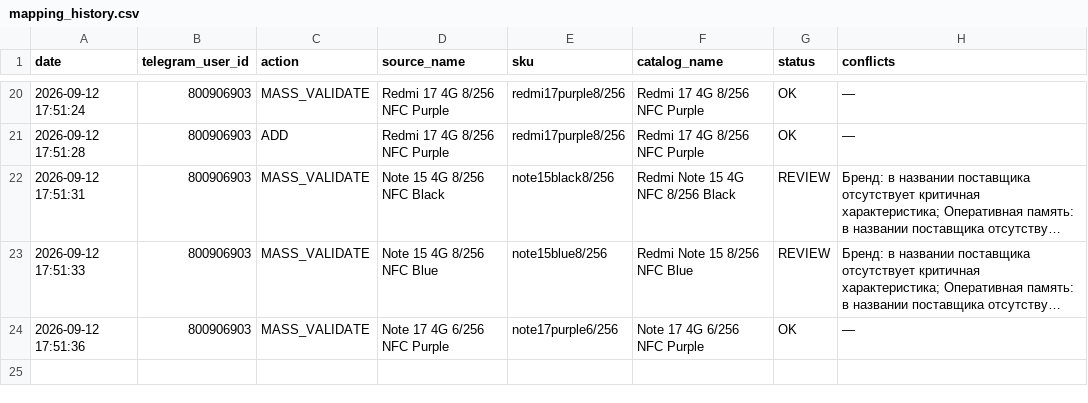
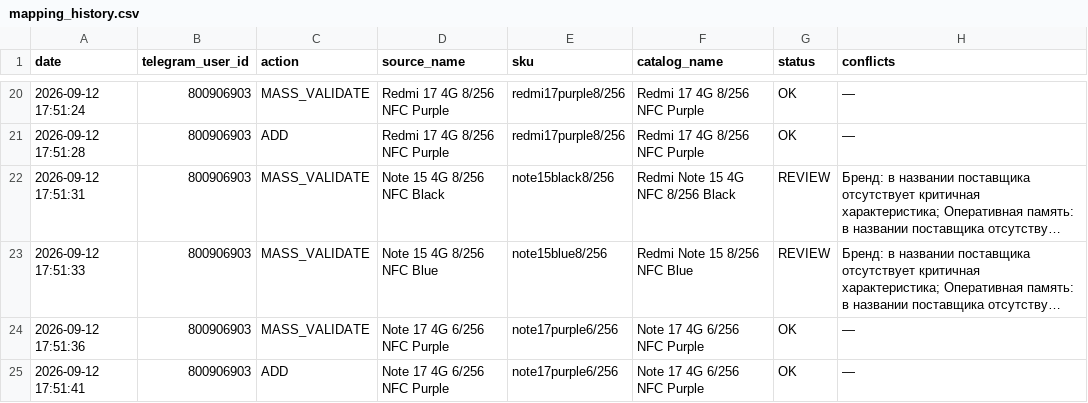
Before and after one commit to alisavladimirovna02-source/price-bot, a CSV file: mapping_history.csv, drawn as a sheet; only a part is shown, gaps mark what is left out; long unchanged cells end in …; the diff names each change by its address in the sheet, - before the commit and + after, or states it on an @@ line.

Commit message:
Record mapping ADD

```diff
--- a/mapping_history.csv
+++ b/mapping_history.csv
+row 25: 2026-09-12 17:51:41 | 800906903 | ADD | Note 17 4G 6/256 NFC Purple | note17purple6/256 | Note 17 4G 6/256 NFC Purple | OK | —
```
